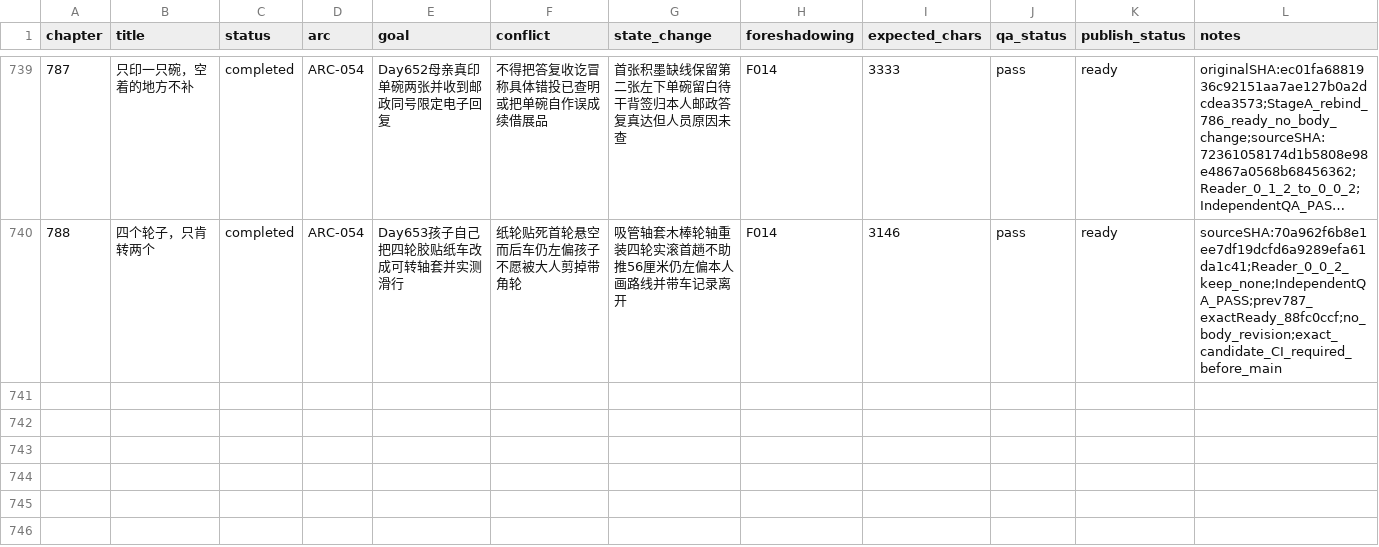
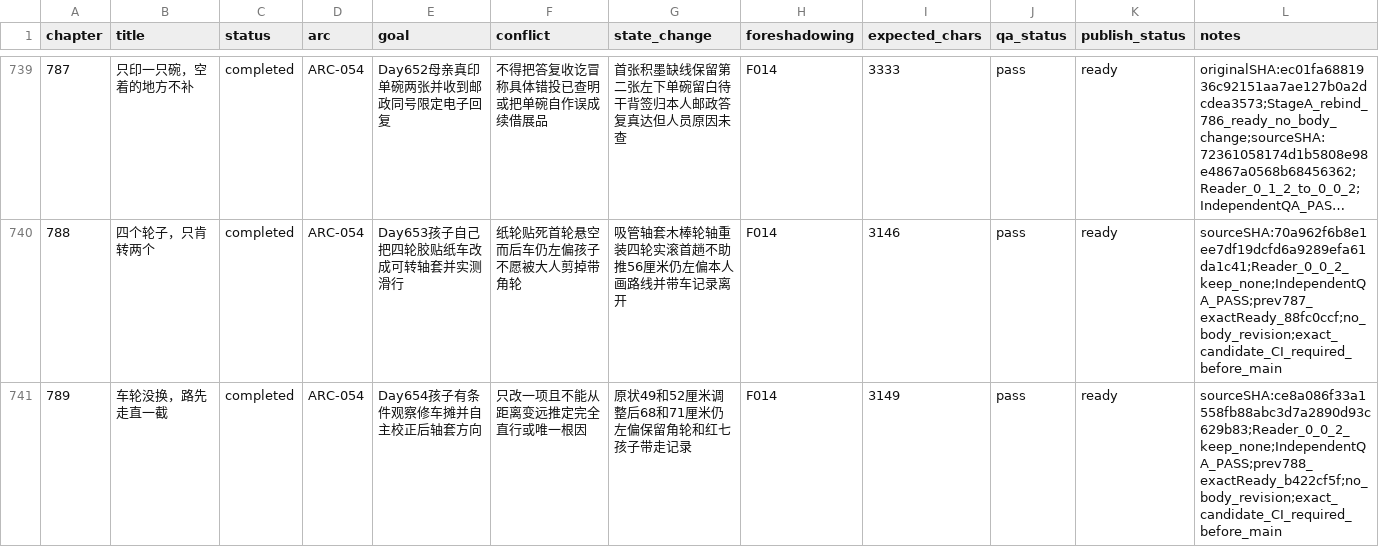
Before and after one commit to GcMin/fanqie-novel, a CSV file: plans/chapter_plan.csv, drawn as a sheet; only a part is shown, gaps mark what is left out; long unchanged cells end in ….

```diff
--- a/plans/chapter_plan.csv
+++ b/plans/chapter_plan.csv
@@ -740 +740,2 @@ chapter,title,status,arc,goal,conflict,state_change,foreshadowing,expected_chars
 788,四个轮子，只肯转两个,completed,ARC-054,Day653孩子自己把四轮胶贴纸车改成可转轴套并实测滑行,纸轮贴死首轮悬空而后车仍左偏孩子不愿被大人剪掉带角轮,吸管轴套木棒轮轴重装四轮实滚首趟不助推56厘米仍左偏本人画路线并带车记录离开,F014,3146,pass,ready,sourceSHA:70a962f6b8e1ee7df19dcfd6a9289efa61da1c41;Reader_0_0_2_keep_none;IndependentQA_PASS;prev787_exactReady_88fc0ccf;no_body_revision;exact_candidate_CI_required_before_main
+789,车轮没换，路先走直一截,completed,ARC-054,Day654孩子有条件观察修车摊并自主校正后轴套方向,只改一项且不能从距离变远推定完全直行或唯一根因,原状49和52厘米调整后68和71厘米仍左偏保留角轮和红七孩子带走记录,F014,3149,pass,ready,sourceSHA:ce8a086f33a1558fb88abc3d7a2890d93c629b83;Reader_0_0_2_keep_none;IndependentQA_PASS;prev788_exactReady_b422cf5f;no_body_revision;exact_candidate_CI_required_before_main
```
Also changed, not shown: memory/foreshadowing.csv, memory/timeline.csv, 11 other files.
